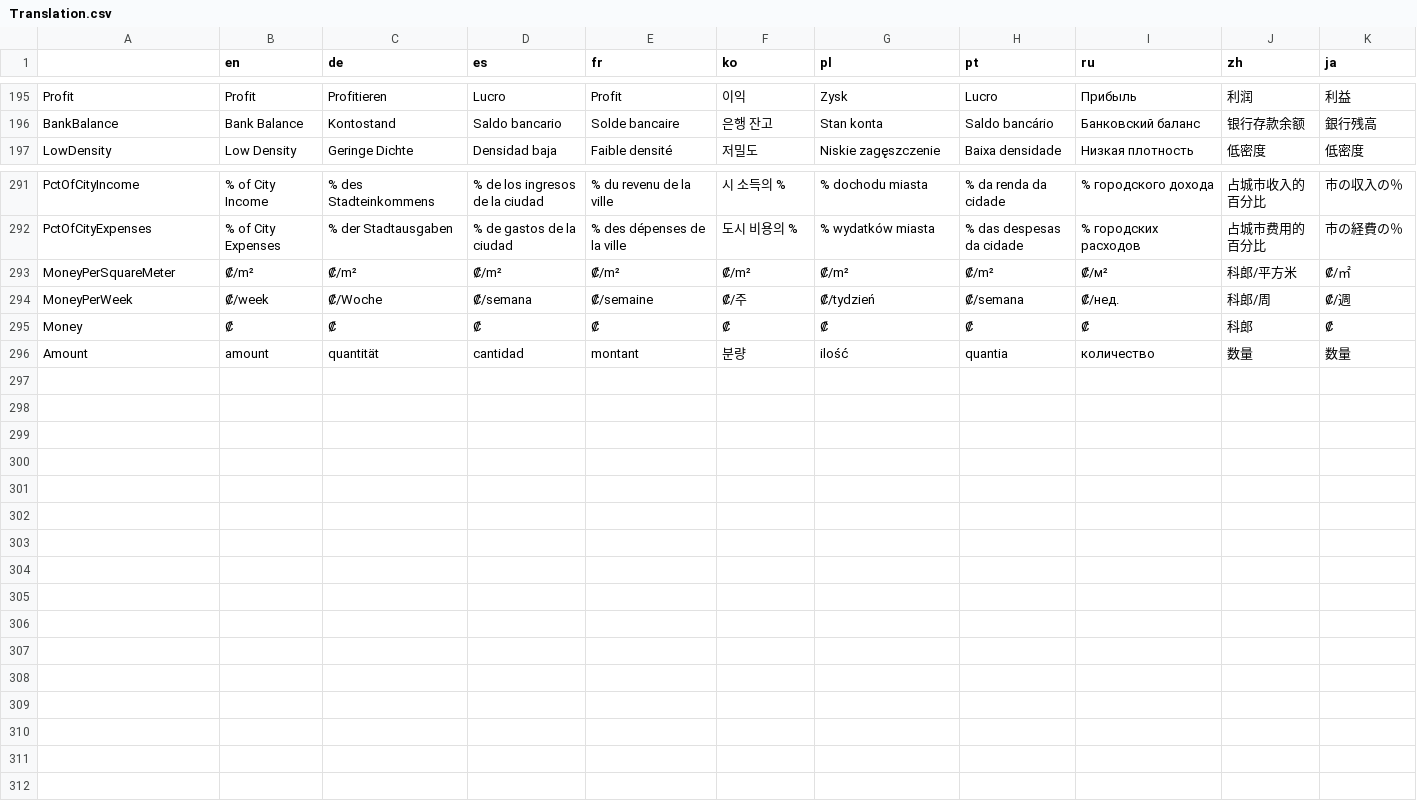
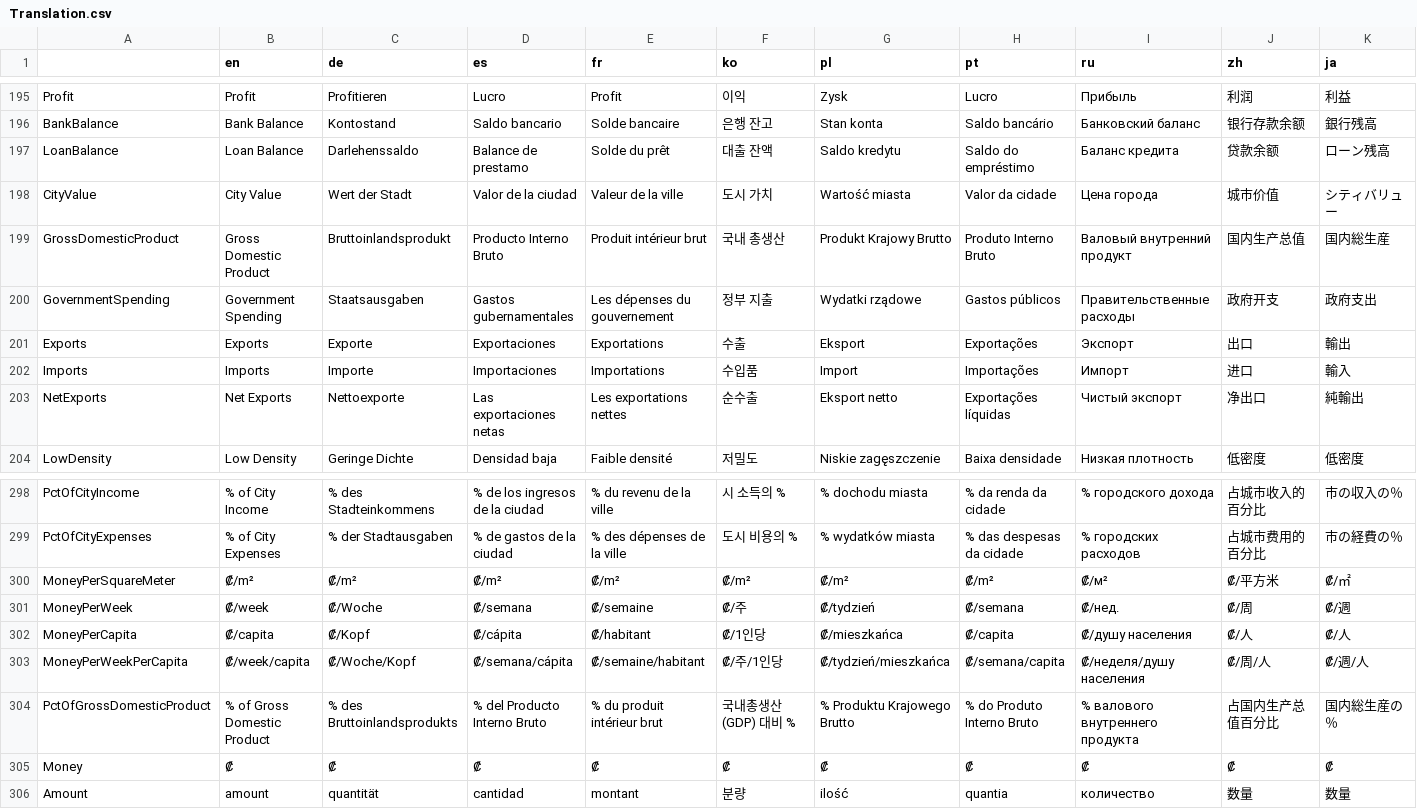
Before and after one commit to rcav8tr/CS1Mod-MoreCityStatistics, a CSV file: Translation.csv, drawn as a sheet; only a part is shown, gaps mark what is left out.

```diff
--- a/Translation.csv
+++ b/Translation.csv
@@ -196,2 +196,9 @@
 "BankBalance","Bank Balance","Kontostand","Saldo bancario","Solde bancaire","은행 잔고","Stan konta","Saldo bancário","Банковский баланс","银行存款余额","銀行残高"
+"LoanBalance","Loan Balance","Darlehenssaldo","Balance de prestamo","Solde du prêt","대출 잔액","Saldo kredytu","Saldo do empréstimo","Баланс кредита","贷款余额","ローン残高"
+"CityValue","City Value","Wert der Stadt","Valor de la ciudad","Valeur de la ville","도시 가치","Wartość miasta","Valor da cidade","Цена города","城市价值","シティバリュー"
+"GrossDomesticProduct","Gross Domestic Product","Bruttoinlandsprodukt","Producto Interno Bruto","Produit intérieur brut","국내 총생산","Produkt Krajowy Brutto","Produto Interno Bruto","Валовый внутренний продукт","国内生产总值","国内総生産"
+"GovernmentSpending","Government Spending","Staatsausgaben","Gastos gubernamentales","Les dépenses du gouvernement","정부 지출","Wydatki rządowe","Gastos públicos","Правительственные расходы","政府开支","政府支出"
+"Exports","Exports","Exporte","Exportaciones","Exportations","수출","Eksport","Exportações","Экспорт","出口","輸出"
+"Imports","Imports","Importe","Importaciones","Importations","수입품","Import","Importações","Импорт","进口","輸入"
+"NetExports","Net Exports","Nettoexporte","Las exportaciones netas","Les exportations nettes","순수출","Eksport netto","Exportações líquidas","Чистый экспорт","净出口","純輸出"
 "LowDensity","Low Density","Geringe Dichte","Densidad baja","Faible densité","저밀도","Niskie zagęszczenie","Baixa densidade","Низкая плотность","低密度","低密度"
@@ -292,5 +299,8 @@
 "PctOfCityExpenses","% of City Expenses","% der Stadtausgaben","% de gastos de la ciudad","% des dépenses de la ville","도시 비용의 %","% wydatków miasta","% das despesas da cidade","% городских расходов","占城市费用的百分比","市の経費の％"
-"MoneyPerSquareMeter","₡/m²","₡/m²","₡/m²","₡/m²","₡/m²","₡/m²","₡/m²","₡/м²","科郎/平方米","₡/㎡"
-"MoneyPerWeek","₡/week","₡/Woche","₡/semana","₡/semaine","₡/주","₡/tydzień","₡/semana","₡/нед.","科郎/周","₡/週"
-"Money","₡","₡","₡","₡","₡","₡","₡","₡","科郎","₡"
+"MoneyPerSquareMeter","₡/m²","₡/m²","₡/m²","₡/m²","₡/m²","₡/m²","₡/m²","₡/м²","₡/平方米","₡/㎡"
+"MoneyPerWeek","₡/week","₡/Woche","₡/semana","₡/semaine","₡/주","₡/tydzień","₡/semana","₡/нед.","₡/周","₡/週"
+"MoneyPerCapita","₡/capita","₡/Kopf","₡/cápita","₡/habitant","₡/1인당","₡/mieszkańca","₡/capita","₡/душу населения","₡/人","₡/人"
+"MoneyPerWeekPerCapita","₡/week/capita","₡/Woche/Kopf","₡/semana/cápita","₡/semaine/habitant","₡/주/1인당","₡/tydzień/mieszkańca","₡/semana/capita","₡/неделя/душу населения","₡/周/人","₡/週/人"
+"PctOfGrossDomesticProduct","% of Gross Domestic Product","% des Bruttoinlandsprodukts","% del Producto Interno Bruto","% du produit intérieur brut","국내총생산(GDP) 대비 %","% Produktu Krajowego Brutto","% do Produto Interno Bruto","% валового внутреннего продукта","占国内生产总值百分比","国内総生産の％"
+"Money","₡","₡","₡","₡","₡","₡","₡","₡","₡","₡"
 "Amount","amount","quantität","cantidad","montant","분량","ilość","quantia","количество","数量","数量"
```
Also changed, not shown: 12 other files.
